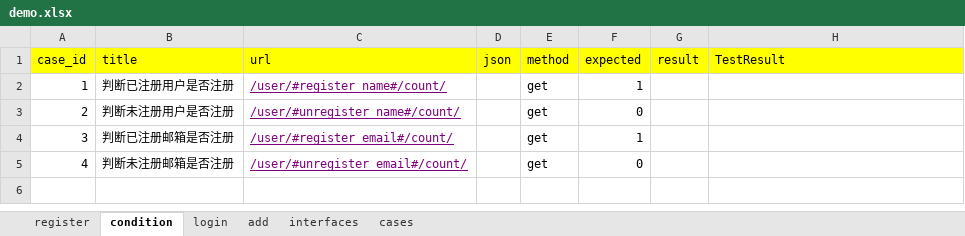
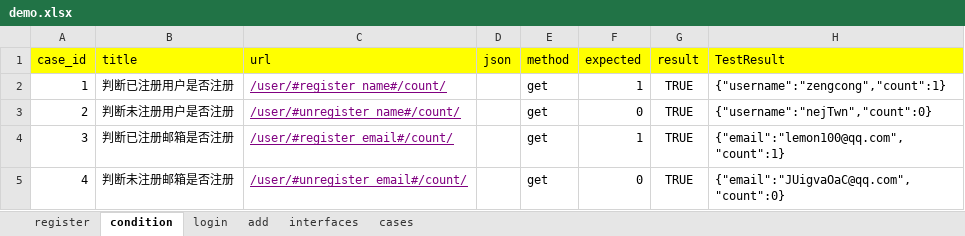
Before and after one commit to zengcong1314/python1205, an Excel workbook: interface_homework/data/demo.xlsx, sheet condition, drawn as a sheet; values as stored, in another font and other column widths than the file's, no borders; the diff names each change by its address in the sheet, - before the commit and + after, or states it on an @@ line.

```diff
--- a/interface_homework/data/demo.xlsx (sheet condition)
+++ b/interface_homework/data/demo.xlsx (sheet condition)
-G2:G5 (result): (empty)
+G2:G5 (result): TRUE
-H2 (TestResult): (empty)
+H2 (TestResult): {"username":"zengcong","count":1}
-H3 (TestResult): (empty)
+H3 (TestResult): {"username":"nejTwn","count":0}
-H4 (TestResult): (empty)
+H4 (TestResult): {"email":"lemon100@qq.com","count":1}
-H5 (TestResult): (empty)
+H5 (TestResult): {"email":"JUigvaOaC@qq.com","count":0}
```
Also changed, not shown: sheet register, sheet add, sheet cases, sheet interfaces, sheet login, 33 other files.
